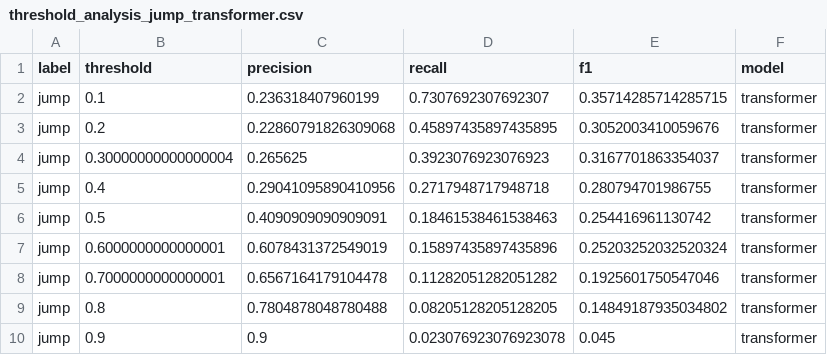
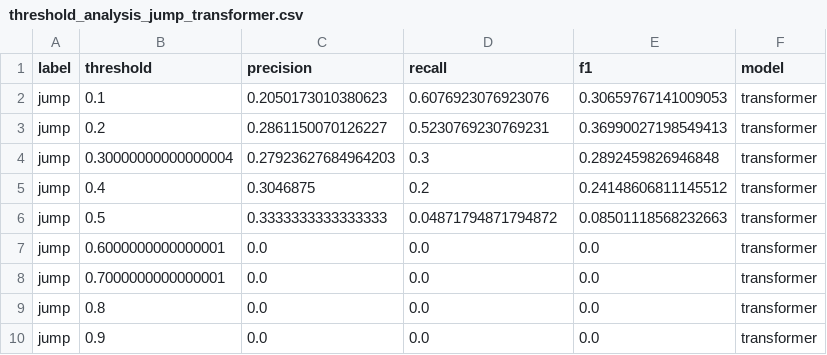
Before and after one commit to chrstnlmlr/pose-behavior-transformer, a CSV file: reports/threshold_analysis_jump_transformer.csv, drawn as a sheet.

```diff
--- a/reports/threshold_analysis_jump_transformer.csv
+++ b/reports/threshold_analysis_jump_transformer.csv
@@ -1,10 +1,10 @@
 label,threshold,precision,recall,f1,model
-jump,0.1,0.236318407960199,0.7307692307692307,0.35714285714285715,transformer
-jump,0.2,0.22860791826309068,0.45897435897435895,0.3052003410059676,transformer
-jump,0.30000000000000004,0.265625,0.3923076923076923,0.3167701863354037,transformer
-jump,0.4,0.29041095890410956,0.2717948717948718,0.280794701986755,transformer
-jump,0.5,0.4090909090909091,0.18461538461538463,0.254416961130742,transformer
-jump,0.6000000000000001,0.6078431372549019,0.15897435897435896,0.25203252032520324,transformer
-jump,0.7000000000000001,0.6567164179104478,0.11282051282051282,0.1925601750547046,transformer
-jump,0.8,0.7804878048780488,0.08205128205128205,0.14849187935034802,transformer
-jump,0.9,0.9,0.023076923076923078,0.045,transformer
+jump,0.1,0.2050173010380623,0.6076923076923076,0.30659767141009053,transformer
+jump,0.2,0.2861150070126227,0.5230769230769231,0.36990027198549413,transformer
+jump,0.30000000000000004,0.27923627684964203,0.3,0.2892459826946848,transformer
+jump,0.4,0.3046875,0.2,0.24148606811145512,transformer
+jump,0.5,0.3333333333333333,0.04871794871794872,0.08501118568232663,transformer
+jump,0.6000000000000001,0.0,0.0,0.0,transformer
+jump,0.7000000000000001,0.0,0.0,0.0,transformer
+jump,0.8,0.0,0.0,0.0,transformer
+jump,0.9,0.0,0.0,0.0,transformer
```
Also changed, not shown: reports/table_mean_std.csv, 8 other files.
